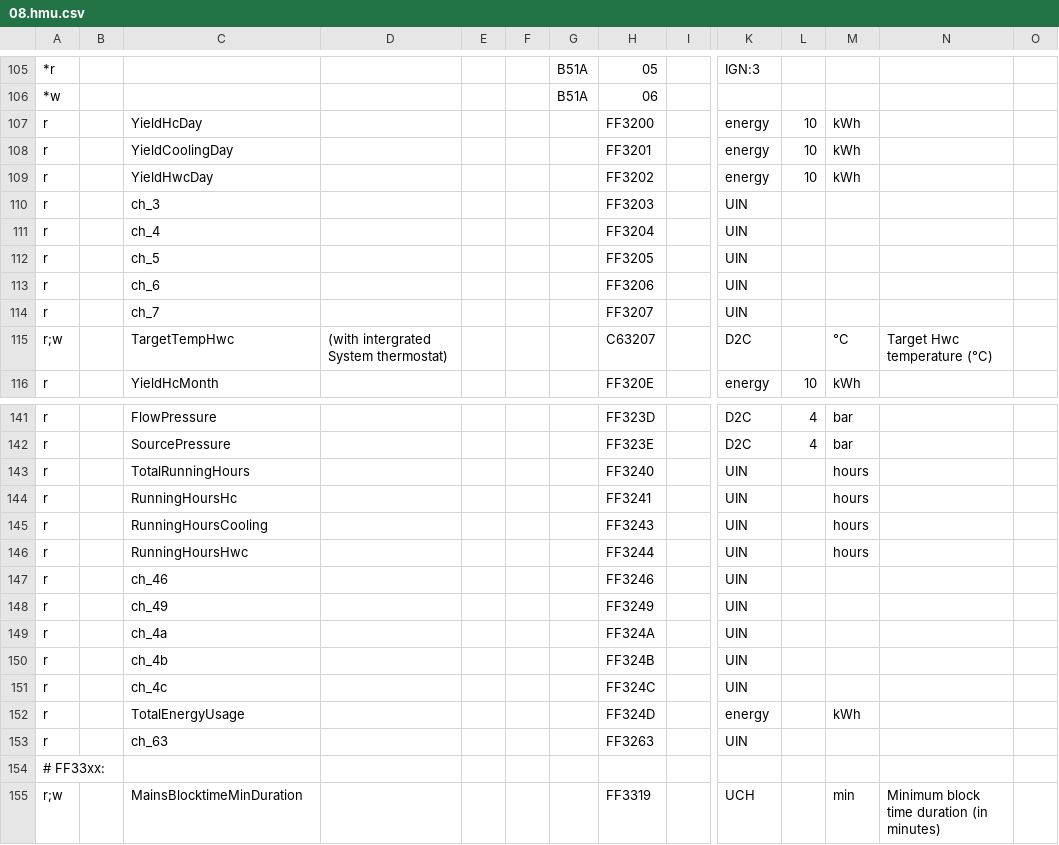
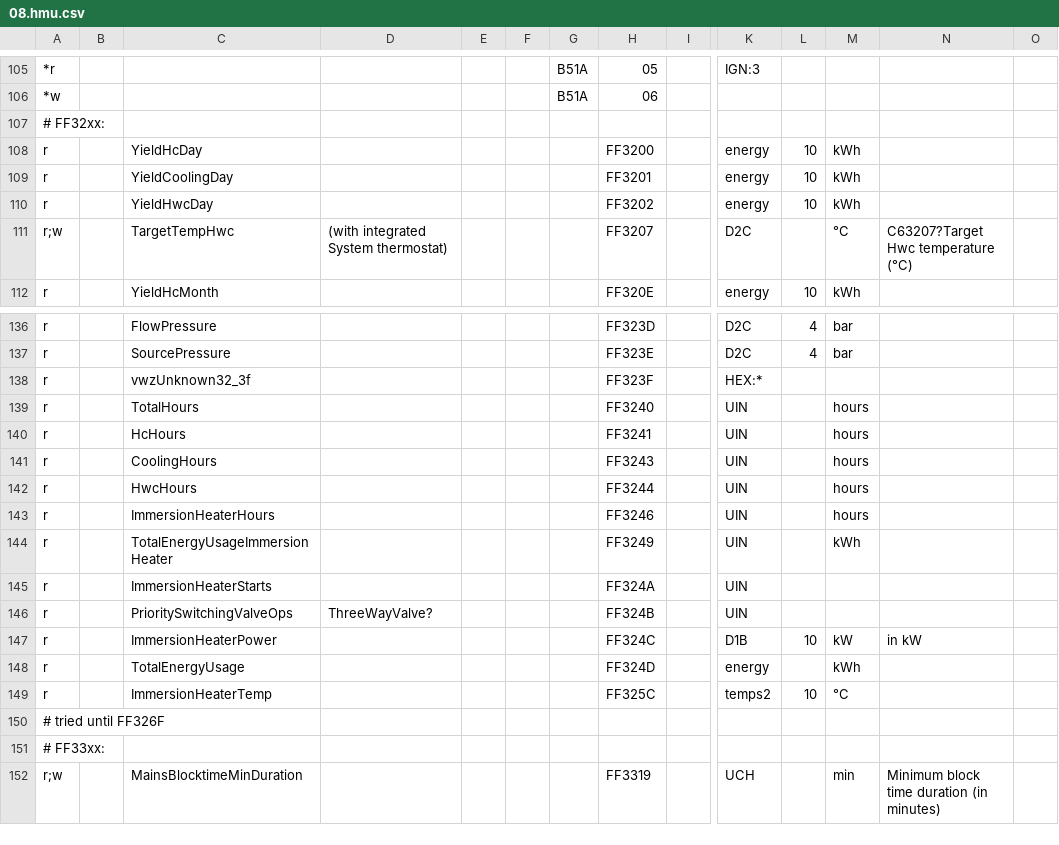
Before and after one commit to stadid/ebusd-configuration, a CSV file: ebusd-2.1.x/en/vaillant/08.hmu.csv, drawn as a sheet; only a part is shown, gaps mark what is left out; removed rows and columns are numbered as before the commit, all else as after; rows hold the shown columns only; the diff covers the shown part only; the diff names each change by its address in the sheet, - before the commit and + after, or states it on an @@ line.

Commit message:
Added definition for basv2 (symbolic link to ctlv2)
Modfications to 08.hmu.csv:
- Updated naming for Three Way Valve circuits
- Added placeholders definitions for unknown registers not resulting in errors
- Improved consistency of registers names (deprecated Electric Heaer, changed to ImmersionHeater)

Modfications to 15.ctlv2.csv:
- Added BackupBoiler register setting (e.g. ImmersionHeater)
- Added ESCOBlockFunction register
- Added HwcReheatingActive register

Modfications to 76.vwz.csv:
- Updated naming for Three Way Valve circuits
- Added placeholders definitions for unknown registers not resulting in errors
- Improved consistency of registers names (deprecated Electric Heaer, changed to ImmersionHeater)

Modfications to _templates.csv:
- Added hcmode2 definition for three way valve
- Added backmode2 definition for BackupBoiler
- Added escomode definition for ESCOBlockFunction

Modfications to hcmode.inc:
- Updated Statuscode, State00
- Added StatusPushVWZ (courtesy chrizzzp)

```diff
--- a/ebusd-2.1.x/en/vaillant/08.hmu.csv
+++ b/ebusd-2.1.x/en/vaillant/08.hmu.csv
+row 107: # FF32xx:
-row 110: r |  | ch_3 |  |  |  |  | FF3203 |  | UIN
-row 111: r |  | ch_4 |  |  |  |  | FF3204 |  | UIN
-row 112: r |  | ch_5 |  |  |  |  | FF3205 |  | UIN
-row 113: r |  | ch_6 |  |  |  |  | FF3206 |  | UIN
-row 114: r |  | ch_7 |  |  |  |  | FF3207 |  | UIN
-D111: (with intergrated System thermostat)
+D111: (with integrated System thermostat)
-H111: C63207
+H111: FF3207
-N111: Target Hwc temperature (°C)
+N111: C63207?Target Hwc temperature (°C)
+row 138: r |  | vwzUnknown32_3f |  |  |  |  | FF323F |  | HEX:*
-C139: TotalRunningHours
+C139: TotalHours
-C140: RunningHoursHc
+C140: HcHours
-C141: RunningHoursCooling
+C141: CoolingHours
-C142: RunningHoursHwc
+C142: HwcHours
-C143: ch_46
+C143: ImmersionHeaterHours
-M143: (empty)
+M143: hours
-C144: ch_49
+C144: TotalEnergyUsageImmersionHeater
-M144: (empty)
+M144: kWh
-C145: ch_4a
+C145: ImmersionHeaterStarts
-C146: ch_4b
+C146: PrioritySwitchingValveOps
-D146: (empty)
+D146: ThreeWayValve?
-row 151: r |  | ch_4c |  |  |  |  | FF324C |  | UIN
+row 147: r |  | ImmersionHeaterPower |  |  |  |  | FF324C |  | D1B | 10 | kW | in kW
-row 153: r |  | ch_63 |  |  |  |  | FF3263 |  | UIN
+row 149: r |  | ImmersionHeaterTemp |  |  |  |  | FF325C |  | temps2 | 10 | °C
+row 150: # tried until FF326F
```
Also changed, not shown: 1 added row, 2 removed rows and 27 edited cells elsewhere in this file, ebusd-2.1.x/en/vaillant/15.ctlv2.csv, ebusd-2.1.x/en/vaillant/76.vwz.csv, 3 other files.
